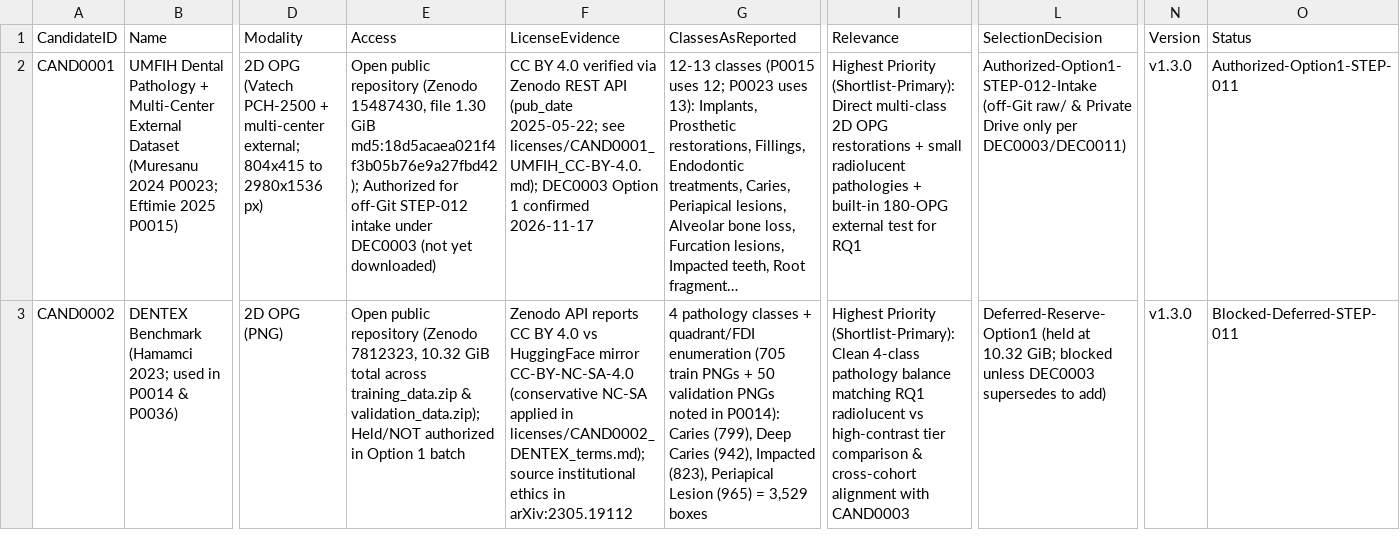
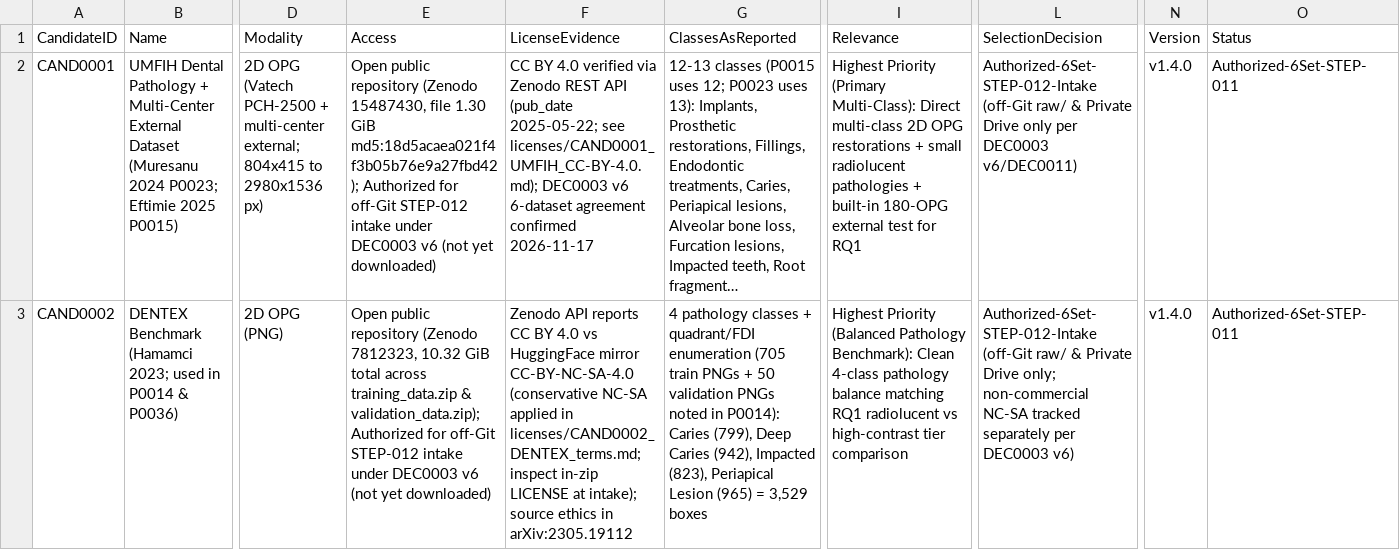
Before and after one commit to akhtaruzzamananik/Thesis-for-Defense, a CSV file: 03_Datasets/candidates.csv, drawn as a sheet; only a part is shown, gaps mark what is left out; long unchanged cells end in …; the diff covers the shown part only; the diff names each change by its address in the sheet, - before the commit and + after, or states it on an @@ line.

Commit message:
docs(step-011): expand DEC0003 v6 to 6 verified open 2D OPG datasets (incl. MD-OPG replacing unpublished OPG-233)

```diff
--- a/03_Datasets/candidates.csv
+++ b/03_Datasets/candidates.csv
-E2 (Access): …under DEC0003 (not yet…
+E2 (Access): …under DEC0003 v6 (not yet…
-F2 (LicenseEvidence): …licenses/CAND0001_UMFIH_CC-BY-4.0.md); DEC0003 Option 1 confirmed 2026-11-17
+F2 (LicenseEvidence): …licenses/CAND0001_UMFIH_CC-BY-4.0.md); DEC0003 v6 6-dataset agreement confirmed 2026-11-17
-I2 (Relevance): Highest Priority (Shortlist-Primary): Direct multi-class…
+I2 (Relevance): Highest Priority (Primary Multi-Class): Direct multi-class…
-L2 (SelectionDecision): Authorized-Option1-STEP-012-Intake (off-Git raw/ & Private Drive only per DEC0003/DEC0011)
+L2 (SelectionDecision): Authorized-6Set-STEP-012-Intake (off-Git raw/ & Private Drive only per DEC0003 v6/DEC0011)
-N2:N3 (Version): v1.3.0
+N2:N3 (Version): v1.4.0
-O2 (Status): Authorized-Option1-STEP-011
+O2 (Status): Authorized-6Set-STEP-011
-E3 (Access): …& validation_data.zip); Held/NOT authorized in Option 1 batch
+E3 (Access): …& validation_data.zip); Authorized for off-Git STEP-012 intake under DEC0003 v6 (not yet downloaded)
-F3 (LicenseEvidence): …applied in licenses/CAND0002_DENTEX_terms.md); source institutional ethics in…
+F3 (LicenseEvidence): …applied in licenses/CAND0002_DENTEX_terms.md; inspect in-zip LICENSE at intake); source ethics in…
-I3 (Relevance): Highest Priority (Shortlist-Primary): Clean 4-class pathology balance matching RQ1 radiolucent vs high-contrast tier comparison & cross-cohort alignment with CAND0003
+I3 (Relevance): Highest Priority (Balanced Pathology Benchmark): Clean 4-class pathology balance matching RQ1 radiolucent vs high-contrast tier comparison
-L3 (SelectionDecision): Deferred-Reserve-Option1 (held at 10.32 GiB; blocked unless DEC0003 supersedes to add)
+L3 (SelectionDecision): Authorized-6Set-STEP-012-Intake (off-Git raw/ & Private Drive only; non-commercial NC-SA tracked separately per DEC0003 v6)
-O3 (Status): Blocked-Deferred-STEP-011
+O3 (Status): Authorized-6Set-STEP-011
```
Also changed, not shown: 43 edited cells elsewhere in this file, 01_Project_Management/decisions.csv, 10 other files.
